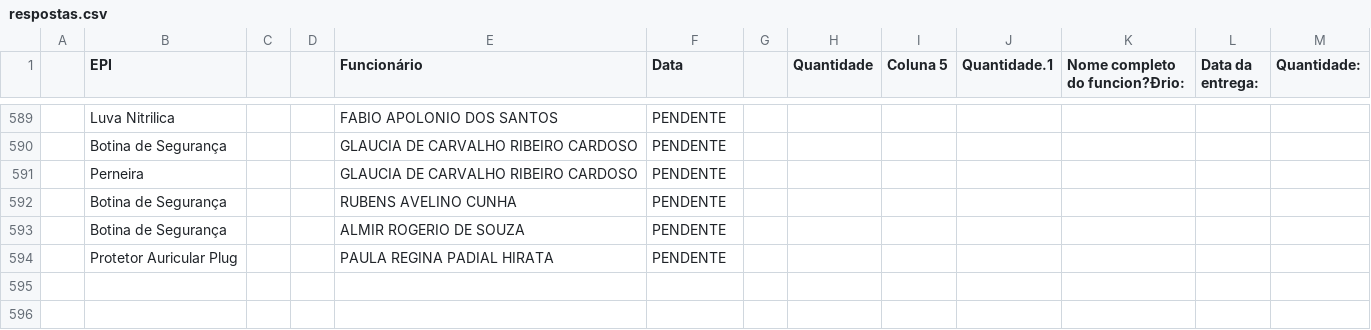
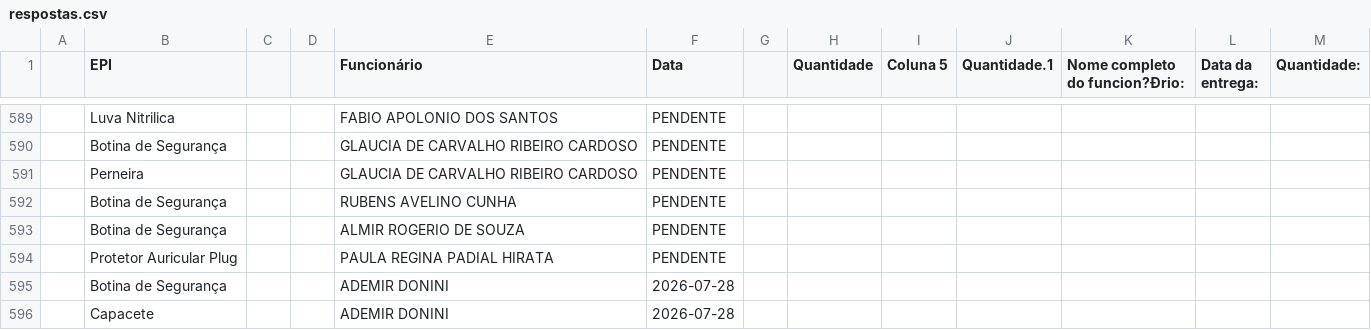
Before and after one commit to semasahst/sistema-epi, a CSV file: respostas.csv, drawn as a sheet; only a part is shown, gaps mark what is left out; the diff names each change by its address in the sheet, - before the commit and + after, or states it on an @@ line.

Commit message:
Atualização em lote: 2 registros

```diff
--- a/respostas.csv
+++ b/respostas.csv
+row 595:  | Botina de Segurança |  |  | ADEMIR DONINI | 2026-07-28
+row 596:  | Capacete |  |  | ADEMIR DONINI | 2026-07-28
```
